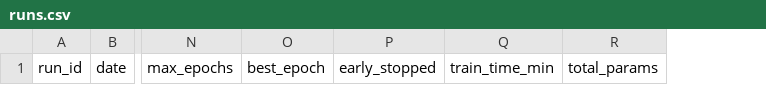
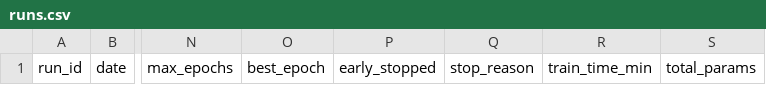
Before and after one commit to rohityaduvxnshi/sm7, a CSV file: sem8_major/results/runs.csv, drawn as a sheet; only a part is shown, gaps mark what is left out; the diff names each change by its address in the sheet, - before the commit and + after, or states it on an @@ line.

```diff
--- a/sem8_major/results/runs.csv
+++ b/sem8_major/results/runs.csv
+column Q, row 1: stop_reason
```
Also changed, not shown: sem8_major/results/smoke_runs.csv, 19 other files.
